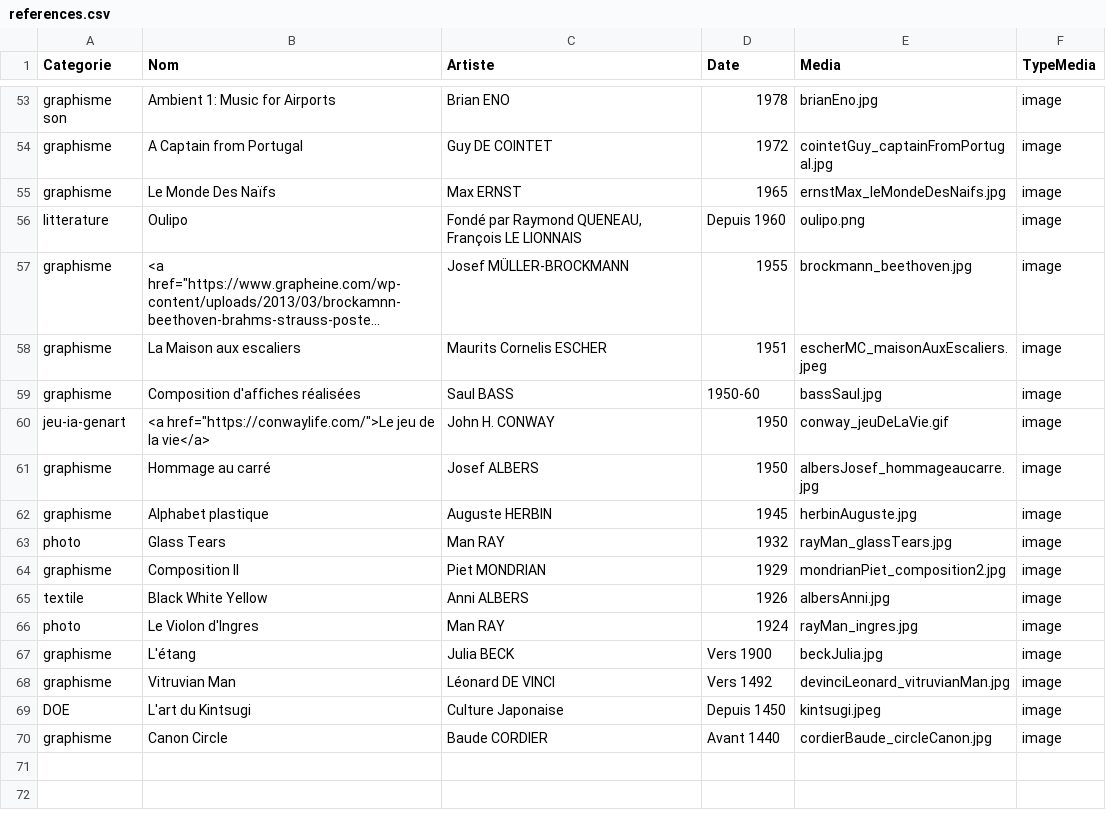
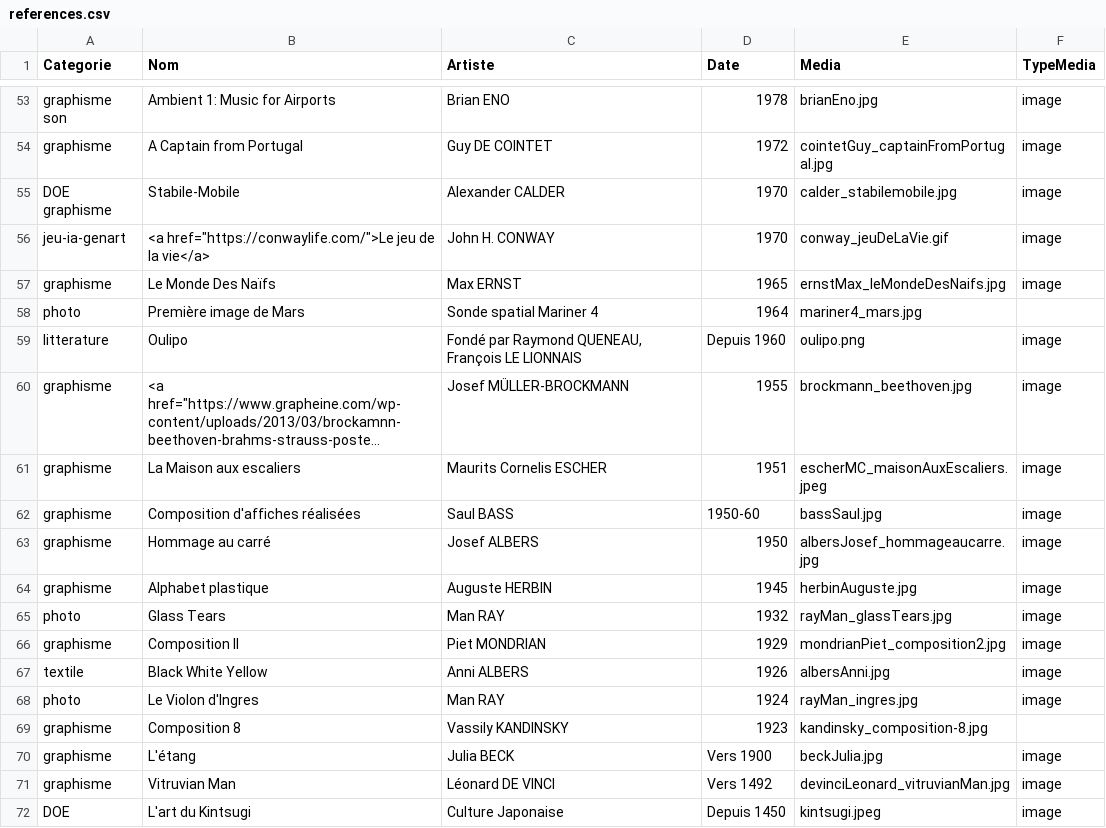
Before and after one commit to NicolasMassart/alice.massart.org, a CSV file: html_secondaires/references/references.csv, drawn as a sheet; only a part is shown, gaps mark what is left out; the shorter side is filled out with more unchanged rows; long unchanged cells end in ….

Commit message:
add references

```diff
--- a/html_secondaires/references/references.csv
+++ b/html_secondaires/references/references.csv
@@ -54,3 +54,6 @@ graphisme son;Ambient 1: Music for Airports;Brian ENO;1978;brianEno.jpg;image
 graphisme;A Captain from Portugal;Guy DE COINTET;1972;cointetGuy_captainFromPortugal.jpg;image
+DOE graphisme;Stabile-Mobile;Alexander CALDER;1970;calder_stabilemobile.jpg;image
+jeu-ia-genart;<a href="https://conwaylife.com/">Le jeu de la vie</a>;John H. CONWAY;1970;conway_jeuDeLaVie.gif;image
 graphisme;Le Monde Des Naïfs;Max ERNST;1965;ernstMax_leMondeDesNaifs.jpg;image
+photo;Première image de Mars;Sonde spatial Mariner 4;1964;mariner4_mars.jpg;
 litterature;Oulipo;Fondé par Raymond QUENEAU, François LE LIONNAIS;Depuis 1960;oulipo.png;image
@@ -59,3 +62,2 @@ graphisme;La Maison aux escaliers;Maurits Cornelis ESCHER;1951;escherMC_maisonAu
 graphisme;Composition d'affiches réalisées;Saul BASS;1950-60;bassSaul.jpg;image
-jeu-ia-genart;<a href="https://conwaylife.com/">Le jeu de la vie</a>;John H. CONWAY;1950;conway_jeuDeLaVie.gif;image
 graphisme;Hommage au carré;Josef ALBERS;1950;albersJosef_hommageaucarre.jpg;image
@@ -66,2 +68,3 @@ textile;Black White Yellow;Anni ALBERS;1926;albersAnni.jpg;image
 photo;Le Violon d'Ingres;Man RAY;1924;rayMan_ingres.jpg;image
+graphisme;Composition 8;Vassily KANDINSKY;1923;kandinsky_composition-8.jpg;
 graphisme;L'étang;Julia BECK;Vers 1900;beckJulia.jpg;image
```
Also changed, not shown: 10 other files.
